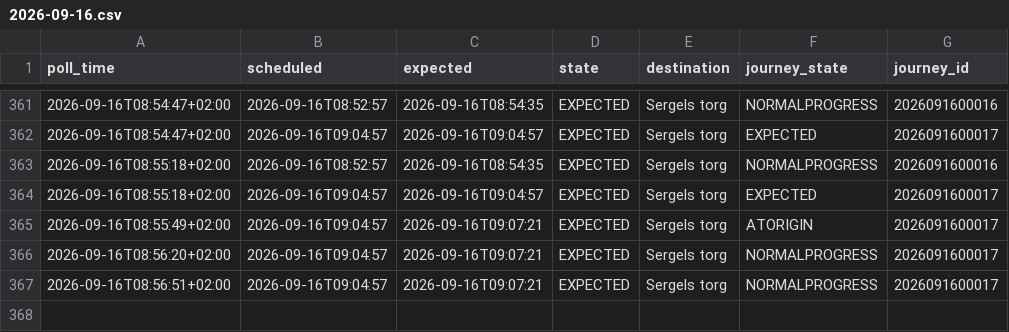
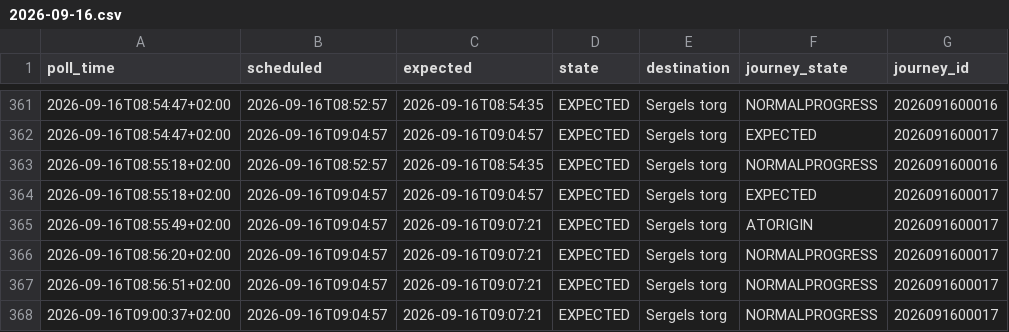
Before and after one commit to johanna86-sudo/sl-516-logg, a CSV file: data/morning/raw/2026-09-16.csv, drawn as a sheet; only a part is shown, gaps mark what is left out; the diff names each change by its address in the sheet, - before the commit and + after, or states it on an @@ line.

```diff
--- a/data/morning/raw/2026-09-16.csv
+++ b/data/morning/raw/2026-09-16.csv
+row 368: 2026-09-16T09:00:37+02:00 | 2026-09-16T09:04:57 | 2026-09-16T09:07:21 | EXPECTED | Sergels torg | NORMALPROGRESS | 2026091600017
```
